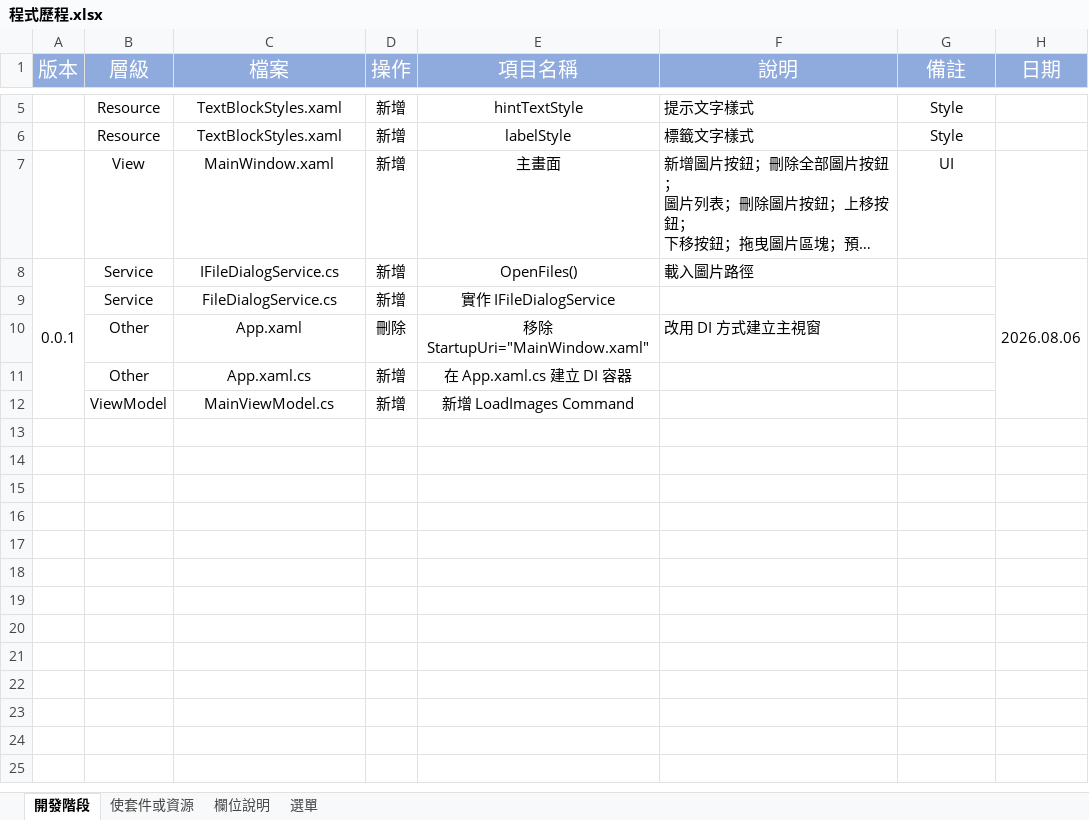
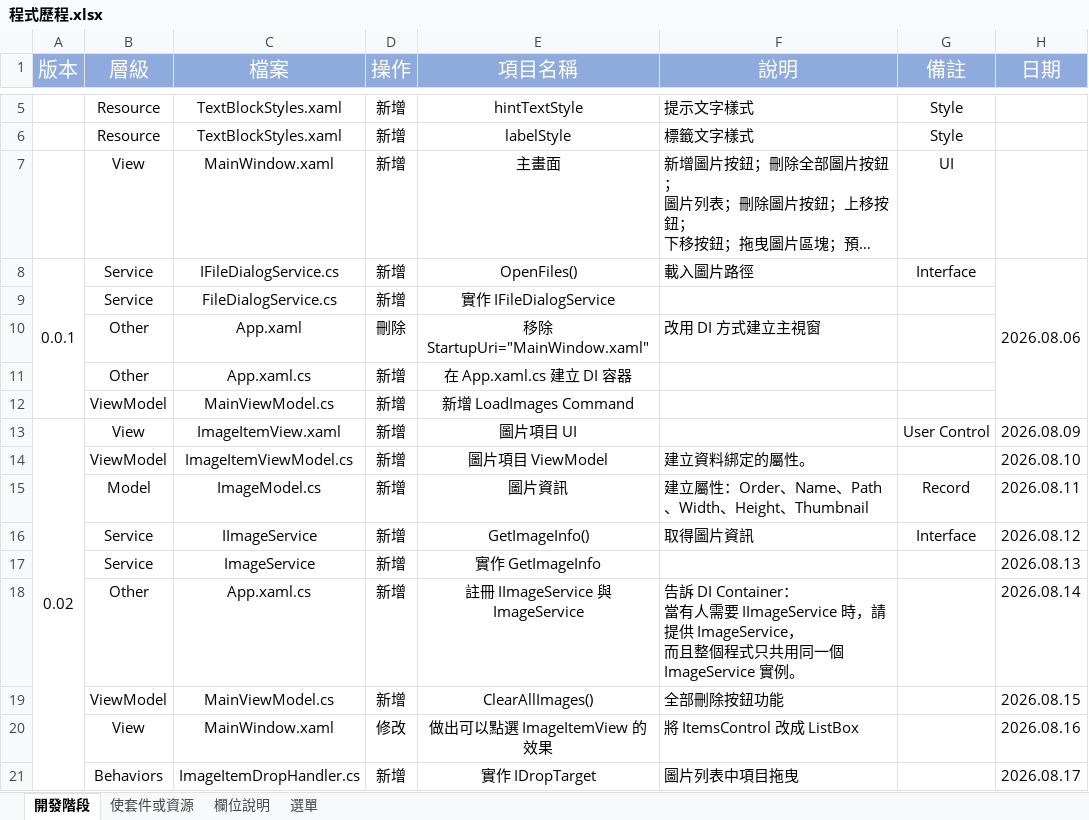
Before and after one commit to Kamars1127/GifComposerWpf, an Excel workbook: Doc/程式歷程.xlsx, sheet 開發階段, drawn as a sheet; only a part is shown, gaps mark what is left out; long unchanged cells end in …; values as stored, in another font and other column widths than the file's, no borders; conditional formats not drawn; ↵ is a line break in a cell; the diff names each change by its address in the sheet, - before the commit and + after, or states it on an @@ line.

```diff
--- a/Doc/程式歷程.xlsx (sheet 開發階段)
+++ b/Doc/程式歷程.xlsx (sheet 開發階段)
-G8 (備註): (empty)
+G8 (備註): Interface
+row 13: 0.02 | View | ImageItemView.xaml | 新增 | 圖片項目 UI |  | User Control | 2026.08.09
+row 14:  | ViewModel | ImageItemViewModel.cs | 新增 | 圖片項目 ViewModel | 建立資料綁定的屬性。 |  | 2026.08.10
+row 15:  | Model | ImageModel.cs | 新增 | 圖片資訊 | 建立屬性：Order、Name、Path、Width、Height、Thumbnail | Record | 2026.08.11
+row 16:  | Service | IImageService | 新增 | GetImageInfo() | 取得圖片資訊 | Interface | 2026.08.12
+row 17:  | Service | ImageService | 新增 | 實作 GetImageInfo |  |  | 2026.08.13
+row 18:  | Other | App.xaml.cs | 新增 | 註冊 IImageService 與 ImageService | 告訴 DI Container： ↵ 當有人需要 IImageService 時，請提供 ImageService， ↵ 而且整個程式只共用同一個 ImageService 實例。 |  | 2026.08.14
+row 19:  | ViewModel | MainViewModel.cs | 新增 | ClearAllImages() | 全部刪除按鈕功能 |  | 2026.08.15
+row 20:  | View | MainWindow.xaml | 修改 | 做出可以點選 ImageItemView 的效果 | 將 ItemsControl 改成 ListBox |  | 2026.08.16
+row 21:  | Behaviors | ImageItemDropHandler.cs | 新增 | 實作 IDropTarget | 圖片列表中項目拖曳 |  | 2026.08.17
```
Also changed, not shown: sheet 使套件或資源, sheet 選單, 16 other files.
